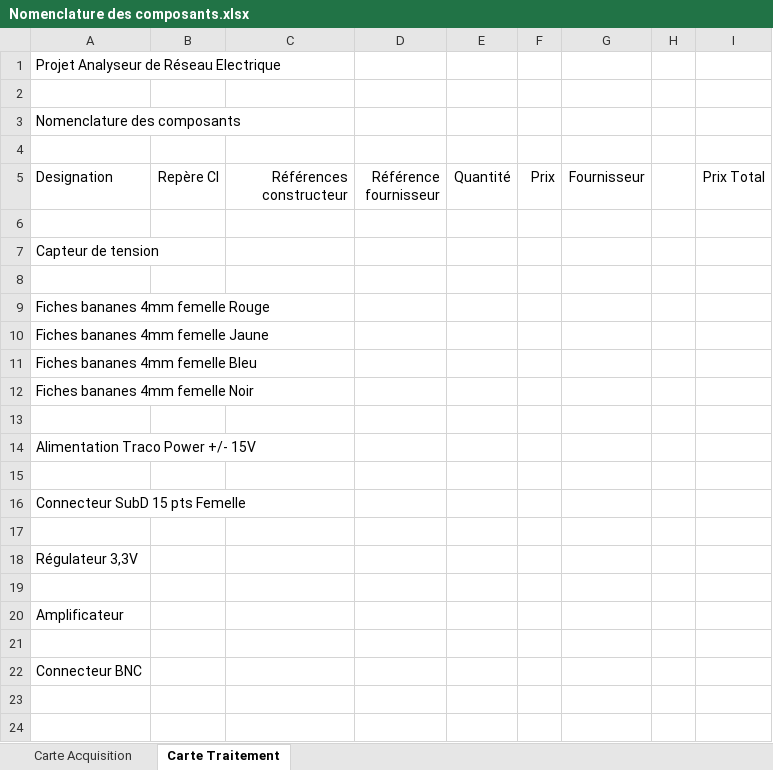
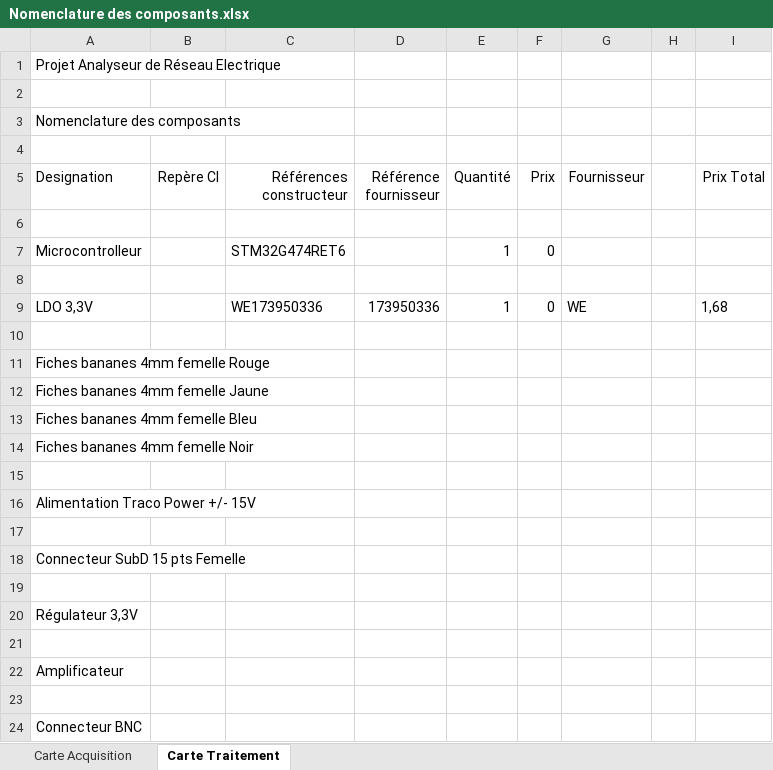
Before and after one commit to jsain78480/2324_Projet3DN_AnalyseurQualiteReseauElectrique, an Excel workbook: Hardware/Nomenclature des composants.xlsx, sheet Carte Traitement, drawn as a sheet; values as stored, in another font and other column widths than the file's, no borders; addresses are those after the commit; the diff names each change by its address in the sheet, - before the commit and + after, or states it on an @@ line.

```diff
--- a/Hardware/Nomenclature des composants.xlsx (sheet Carte Traitement)
+++ b/Hardware/Nomenclature des composants.xlsx (sheet Carte Traitement)
+row 7: Microcontrolleur |  | STM32G474RET6 |  | 1 | 0
-A8 (Designation): Capteur de tension
+A8 (Designation): (empty)
+row 9: LDO 3,3V |  | WE173950336 | 173950336 | 1 | 0 | WE |  | 1,68
```
Also changed, not shown: 11 other files.
